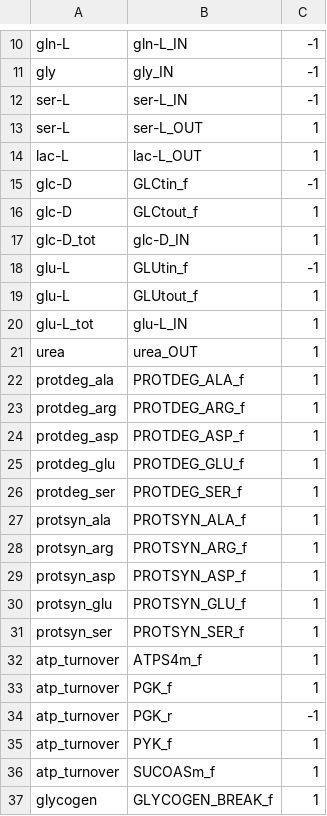
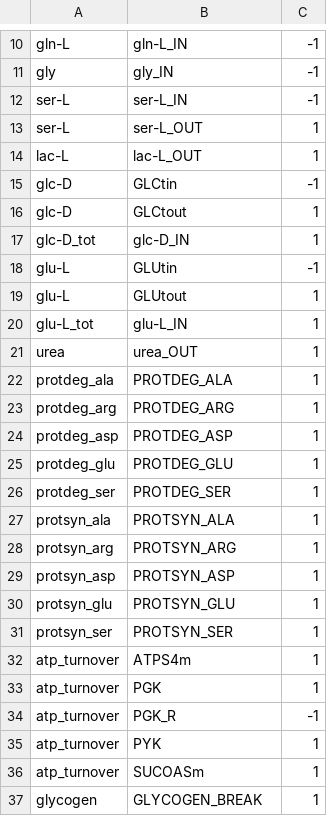
Before and after one commit to Nilsson-Lab-KI/liver-flux-models, a TSV file: Models/liverModel_2_openFluxExport/measured-flux-mapping.tsv, drawn as a sheet; only a part is shown, gaps mark what is left out; the diff covers the shown part only.

Commit message:
corrected reaction names

```diff
--- a/Models/liverModel_2_openFluxExport/measured-flux-mapping.tsv
+++ b/Models/liverModel_2_openFluxExport/measured-flux-mapping.tsv
@@ -14,24 +14,24 @@ ser-L	ser-L_OUT	1
 lac-L	lac-L_OUT	1
-glc-D	GLCtin_f	-1
-glc-D	GLCtout_f	1
+glc-D	GLCtin	-1
+glc-D	GLCtout	1
 glc-D_tot	glc-D_IN	1
-glu-L	GLUtin_f	-1
-glu-L	GLUtout_f	1
+glu-L	GLUtin	-1
+glu-L	GLUtout	1
 glu-L_tot	glu-L_IN	1
 urea	urea_OUT	1
-protdeg_ala	PROTDEG_ALA_f	1
-protdeg_arg	PROTDEG_ARG_f	1
-protdeg_asp	PROTDEG_ASP_f	1
-protdeg_glu	PROTDEG_GLU_f	1
-protdeg_ser	PROTDEG_SER_f	1
-protsyn_ala	PROTSYN_ALA_f	1
-protsyn_arg	PROTSYN_ARG_f	1
-protsyn_asp	PROTSYN_ASP_f	1
-protsyn_glu	PROTSYN_GLU_f	1
-protsyn_ser	PROTSYN_SER_f	1
-atp_turnover	ATPS4m_f	1
-atp_turnover	PGK_f	1
-atp_turnover	PGK_r	-1
-atp_turnover	PYK_f	1
-atp_turnover	SUCOASm_f	1
-glycogen	GLYCOGEN_BREAK_f	1
+protdeg_ala	PROTDEG_ALA	1
+protdeg_arg	PROTDEG_ARG	1
+protdeg_asp	PROTDEG_ASP	1
+protdeg_glu	PROTDEG_GLU	1
+protdeg_ser	PROTDEG_SER	1
+protsyn_ala	PROTSYN_ALA	1
+protsyn_arg	PROTSYN_ARG	1
+protsyn_asp	PROTSYN_ASP	1
+protsyn_glu	PROTSYN_GLU	1
+protsyn_ser	PROTSYN_SER	1
+atp_turnover	ATPS4m	1
+atp_turnover	PGK	1
+atp_turnover	PGK_R	-1
+atp_turnover	PYK	1
+atp_turnover	SUCOASm	1
+glycogen	GLYCOGEN_BREAK	1
```
Also changed, not shown: 6 edited cells elsewhere in this file.
